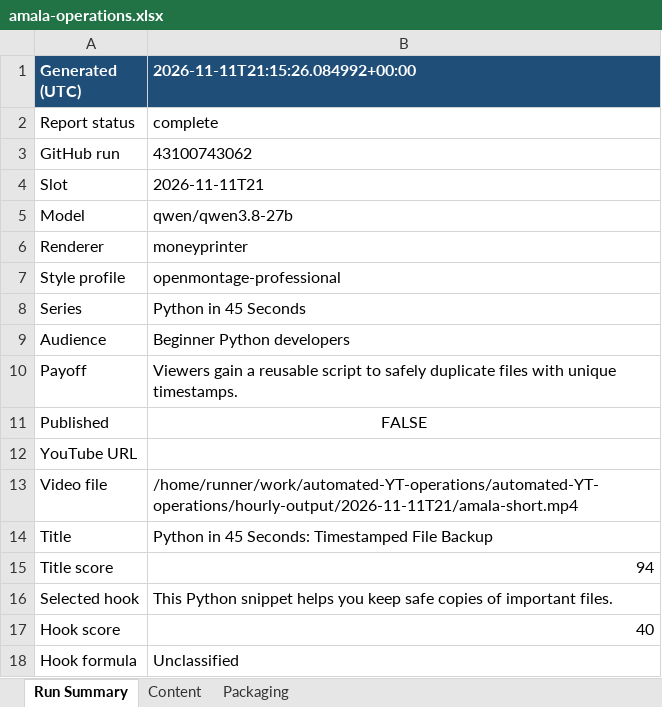
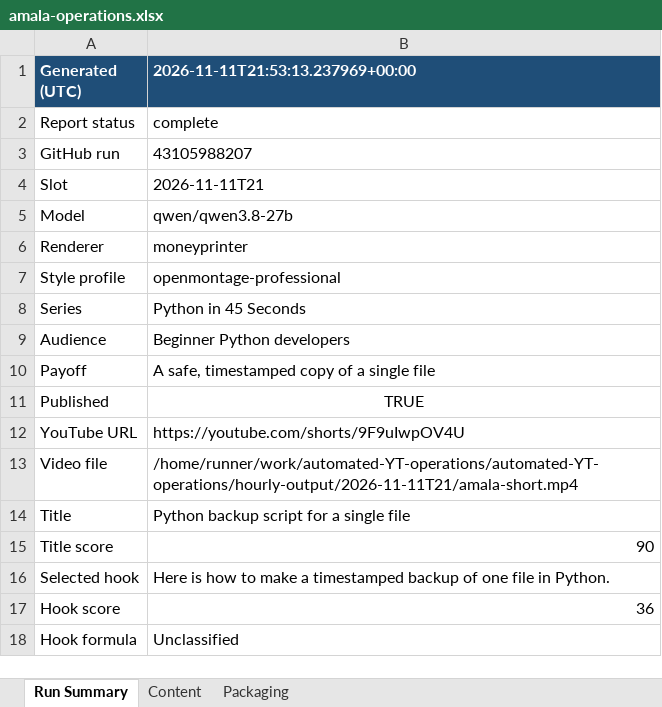
Before and after one commit to amalraj020-a11y/automated-YT-operations, an Excel workbook: reports/latest/amala-operations.xlsx, sheet Run Summary, drawn as a sheet; values as stored, in another font and other column widths than the file's, no borders; the diff names each change by its address in the sheet, - before the commit and + after, or states it on an @@ line.

```diff
--- a/reports/latest/amala-operations.xlsx (sheet Run Summary)
+++ b/reports/latest/amala-operations.xlsx (sheet Run Summary)
-B1: 2026-11-11T21:15:26.084992+00:00
+B1: 2026-11-11T21:53:13.237969+00:00
-B3 (2026-11-11T21:53:13.237969+00:00): 43100743062
+B3 (2026-11-11T21:53:13.237969+00:00): 43105988207
-B10 (2026-11-11T21:53:13.237969+00:00): Viewers gain a reusable script to safely duplicate files with unique timestamps.
+B10 (2026-11-11T21:53:13.237969+00:00): A safe, timestamped copy of a single file
-B11 (2026-11-11T21:53:13.237969+00:00): FALSE
+B11 (2026-11-11T21:53:13.237969+00:00): TRUE
-B12 (2026-11-11T21:53:13.237969+00:00): (empty)
+B12 (2026-11-11T21:53:13.237969+00:00): https://youtube.com/shorts/9F9uIwpOV4U
-B14 (2026-11-11T21:53:13.237969+00:00): Python in 45 Seconds: Timestamped File Backup
+B14 (2026-11-11T21:53:13.237969+00:00): Python backup script for a single file
-B15 (2026-11-11T21:53:13.237969+00:00): 94
+B15 (2026-11-11T21:53:13.237969+00:00): 90
-B16 (2026-11-11T21:53:13.237969+00:00): This Python snippet helps you keep safe copies of important files.
+B16 (2026-11-11T21:53:13.237969+00:00): Here is how to make a timestamped backup of one file in Python.
-B17 (2026-11-11T21:53:13.237969+00:00): 40
+B17 (2026-11-11T21:53:13.237969+00:00): 36
```
Also changed, not shown: sheet Packaging, sheet Content.
